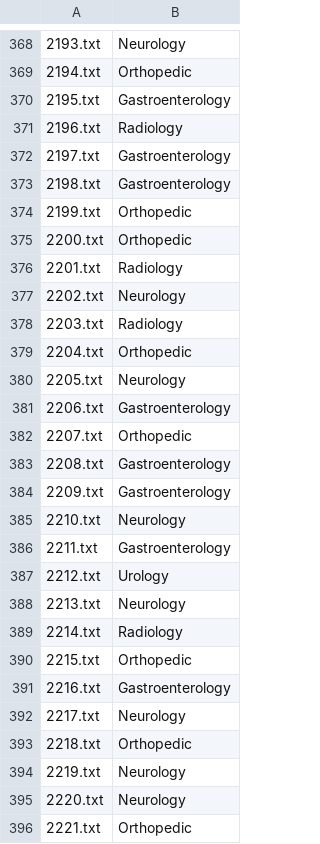
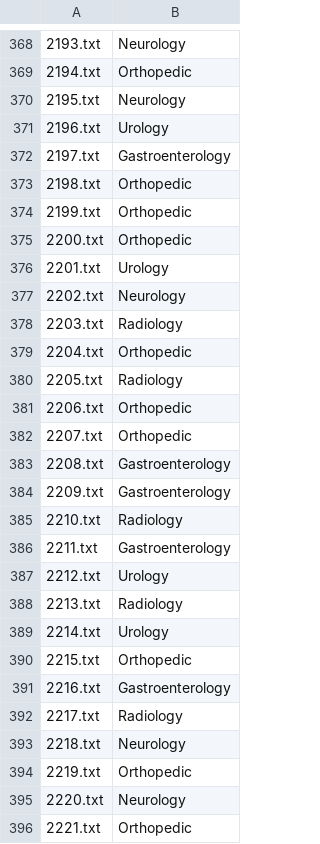
Before and after one commit to tengdann/lhs712, a CSV file: assignment_2/predictions_NN.csv, drawn as a sheet; only a part is shown, gaps mark what is left out; the diff covers the shown part only; the diff names each change by its address in the sheet, - before the commit and + after, or states it on an @@ line.

```diff
--- a/assignment_2/predictions_NN.csv
+++ b/assignment_2/predictions_NN.csv
-B370: Gastroenterology
+B370: Neurology
-B371: Radiology
+B371: Urology
-B373: Gastroenterology
+B373: Orthopedic
-B376: Radiology
+B376: Urology
-B380: Neurology
+B380: Radiology
-B381: Gastroenterology
+B381: Orthopedic
-B385: Neurology
+B385: Radiology
-B388: Neurology
+B388: Radiology
-B389: Radiology
+B389: Urology
-B392: Neurology
+B392: Radiology
-B393: Orthopedic
+B393: Neurology
-B394: Neurology
+B394: Orthopedic
```
Also changed, not shown: 110 edited cells elsewhere in this file, 1 other file.
